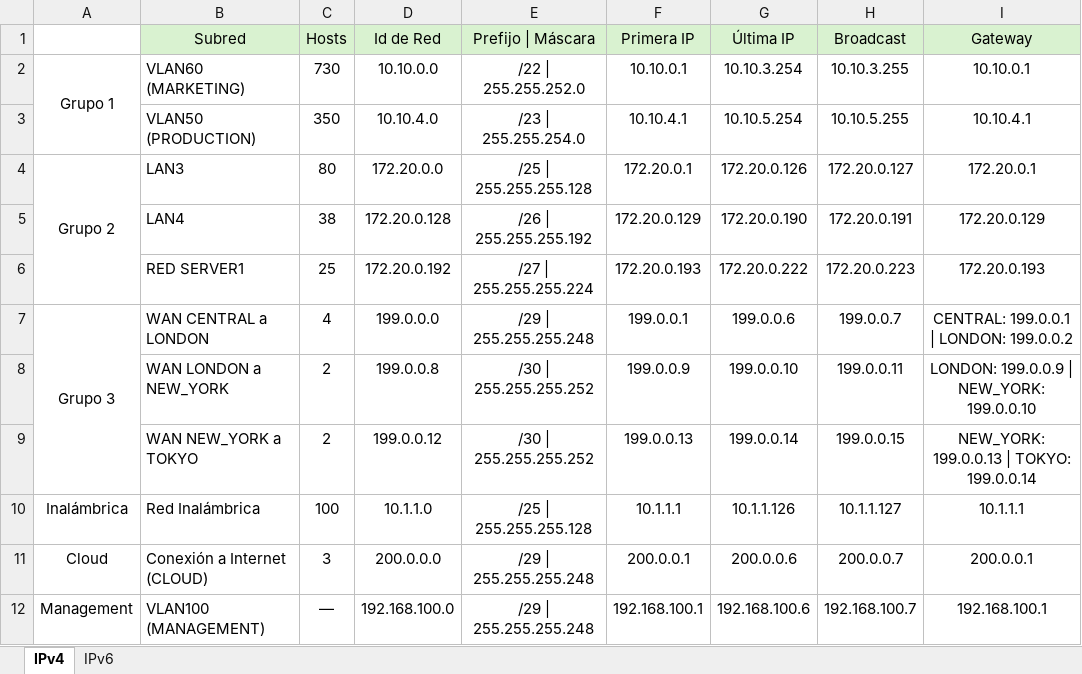
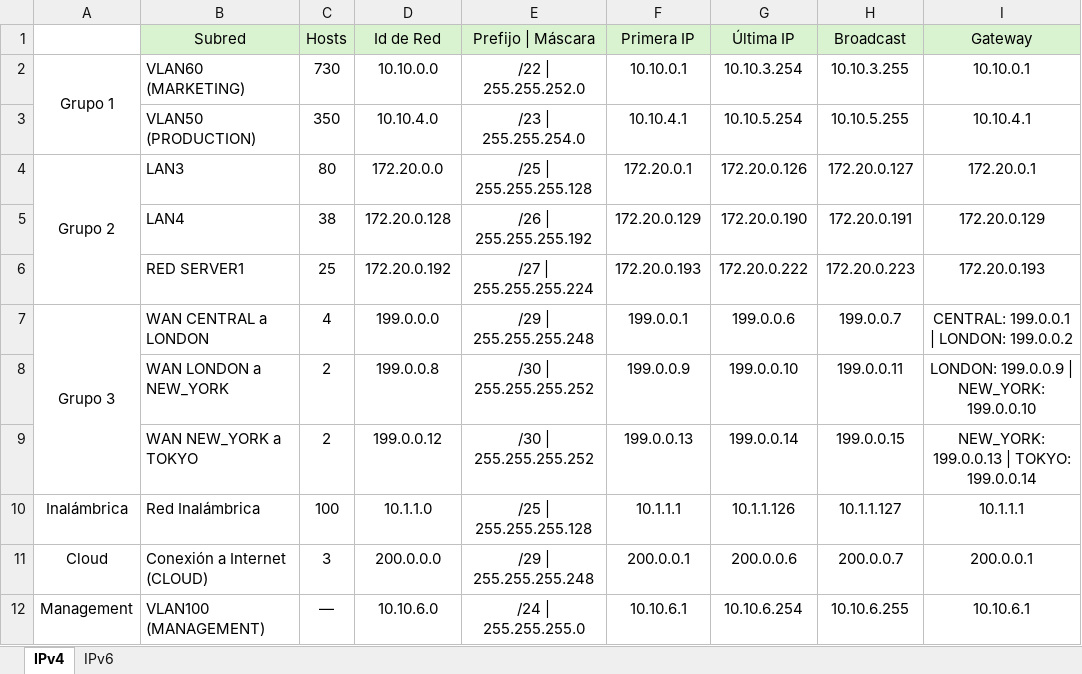
Before and after one commit to smartinezg2018/Internet_taller_2, an Excel workbook: Proyecto 2 - Telemática.xlsx, sheet IPv4, drawn as a sheet; values as stored, in another font and other column widths than the file's, no borders; the diff names each change by its address in the sheet, - before the commit and + after, or states it on an @@ line.

```diff
--- a/Proyecto 2 - Telemática.xlsx (sheet IPv4)
+++ b/Proyecto 2 - Telemática.xlsx (sheet IPv4)
-D12 (Id de Red): 192.168.100.0
+D12 (Id de Red): 10.10.6.0
-E12 (Prefijo | Máscara): /29 | 255.255.255.248
+E12 (Prefijo | Máscara): /24 | 255.255.255.0
-F12 (Primera IP): 192.168.100.1
+F12 (Primera IP): 10.10.6.1
-G12 (Última IP): 192.168.100.6
+G12 (Última IP): 10.10.6.254
-H12 (Broadcast): 192.168.100.7
+H12 (Broadcast): 10.10.6.255
-I12 (Gateway): 192.168.100.1
+I12 (Gateway): 10.10.6.1
```
Also changed, not shown: 1 other file.
